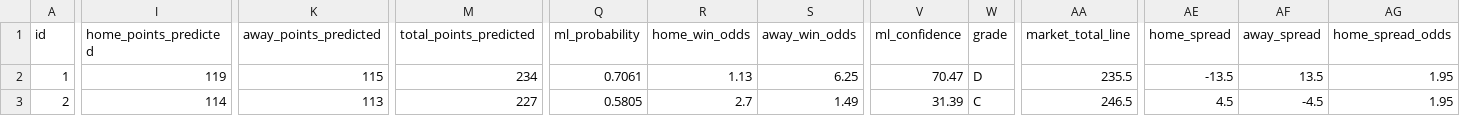
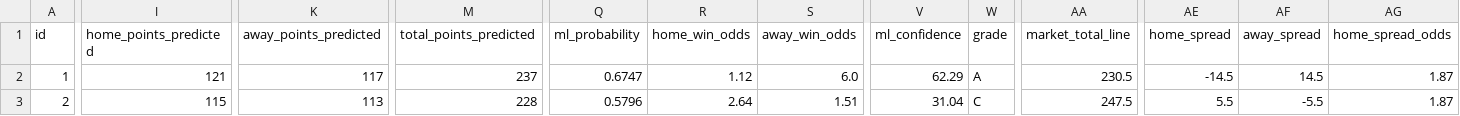
Before and after one commit to iampreetdave-work/basketball-NBA, a CSV file: NBA_PREDICTIONS_ML.csv, drawn as a sheet; only a part is shown, gaps mark what is left out; the diff covers the shown part only; the diff names each change by its address in the sheet, - before the commit and + after, or states it on an @@ line.

```diff
--- a/NBA_PREDICTIONS_ML.csv
+++ b/NBA_PREDICTIONS_ML.csv
-I2 (home_points_predicted): 119
+I2 (home_points_predicted): 121
-K2 (away_points_predicted): 115
+K2 (away_points_predicted): 117
-M2 (total_points_predicted): 234
+M2 (total_points_predicted): 237
-Q2 (ml_probability): 0.7061
+Q2 (ml_probability): 0.6747
-R2 (home_win_odds): 1.13
+R2 (home_win_odds): 1.12
-S2 (away_win_odds): 6.25
+S2 (away_win_odds): 6.0
-V2 (ml_confidence): 70.47
+V2 (ml_confidence): 62.29
-W2 (grade): D
+W2 (grade): A
-AA2 (market_total_line): 235.5
+AA2 (market_total_line): 230.5
-AE2 (home_spread): -13.5
+AE2 (home_spread): -14.5
-AF2 (away_spread): 13.5
+AF2 (away_spread): 14.5
-AG2:AG3 (home_spread_odds): 1.95
+AG2:AG3 (home_spread_odds): 1.87
-I3 (home_points_predicted): 114
+I3 (home_points_predicted): 115
-M3 (total_points_predicted): 227
+M3 (total_points_predicted): 228
-Q3 (ml_probability): 0.5805
+Q3 (ml_probability): 0.5796
-R3 (home_win_odds): 2.7
+R3 (home_win_odds): 2.64
-S3 (away_win_odds): 1.49
+S3 (away_win_odds): 1.51
-V3 (ml_confidence): 31.39
+V3 (ml_confidence): 31.04
-AA3 (market_total_line): 246.5
+AA3 (market_total_line): 247.5
-AE3 (home_spread): 4.5
+AE3 (home_spread): 5.5
-AF3 (away_spread): -4.5
+AF3 (away_spread): -5.5
```
Also changed, not shown: 5 edited cells elsewhere in this file, Future.csv, upcoming_nba_draftkings_odds.csv.
